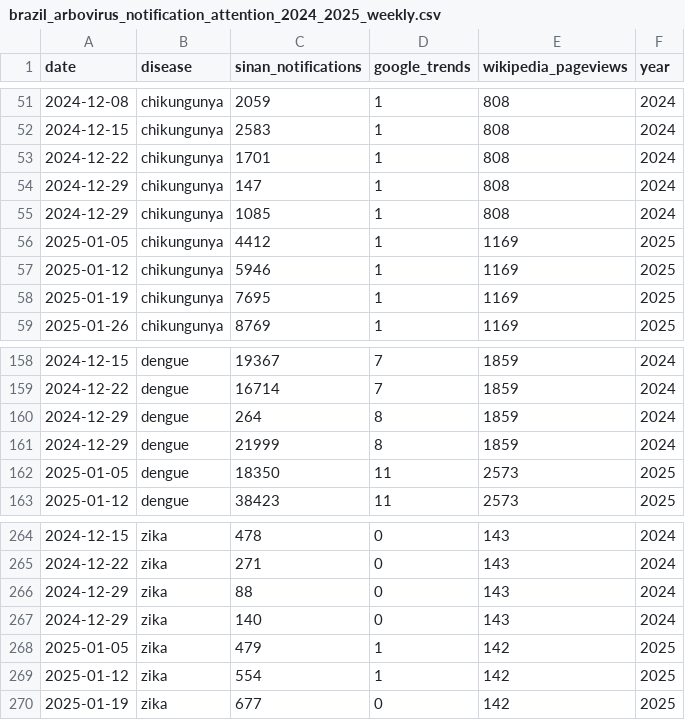
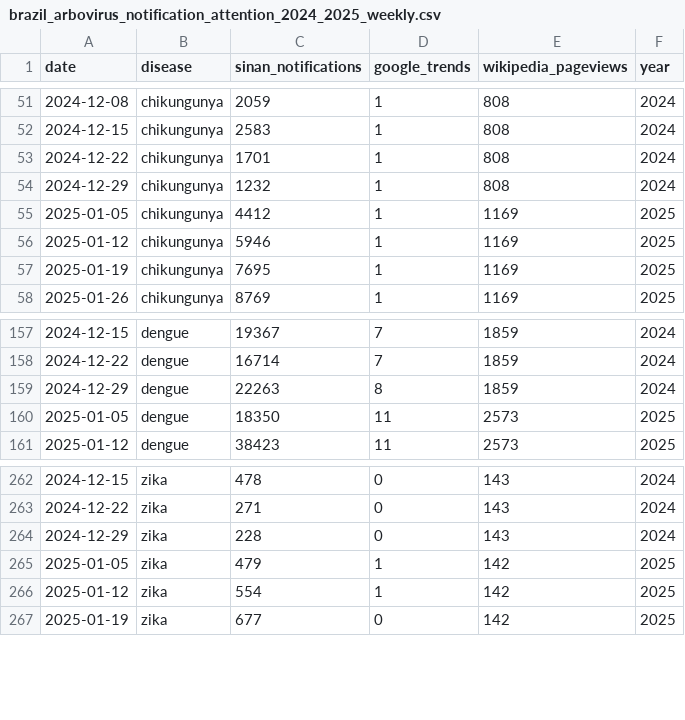
Before and after one commit to carolsmoreira/sismid2026, a CSV file: part3_arboviruses/brazil_arbovirus_notification_attention_2024_2025_weekly.csv, drawn as a sheet; only a part is shown, gaps mark what is left out.

```diff
--- a/part3_arboviruses/brazil_arbovirus_notification_attention_2024_2025_weekly.csv
+++ b/part3_arboviruses/brazil_arbovirus_notification_attention_2024_2025_weekly.csv
@@ -53,4 +53,3 @@ date,disease,sinan_notifications,google_trends,wikipedia_pageviews,year
 2024-12-22,chikungunya,1701,1,808,2024
-2024-12-29,chikungunya,147,1,808,2024
-2024-12-29,chikungunya,1085,1,808,2024
+2024-12-29,chikungunya,1232,1,808,2024
 2025-01-05,chikungunya,4412,1,1169,2025
@@ -159,4 +158,3 @@ date,disease,sinan_notifications,google_trends,wikipedia_pageviews,year
 2024-12-22,dengue,16714,7,1859,2024
-2024-12-29,dengue,264,8,1859,2024
-2024-12-29,dengue,21999,8,1859,2024
+2024-12-29,dengue,22263,8,1859,2024
 2025-01-05,dengue,18350,11,2573,2025
@@ -265,4 +263,3 @@ date,disease,sinan_notifications,google_trends,wikipedia_pageviews,year
 2024-12-22,zika,271,0,143,2024
-2024-12-29,zika,88,0,143,2024
-2024-12-29,zika,140,0,143,2024
+2024-12-29,zika,228,0,143,2024
 2025-01-05,zika,479,1,142,2025
```
Also changed, not shown: part3_arboviruses/brazil_arbovirus_2025_attention_metrics.csv, part3_arboviruses/brazil_arbovirus_2025_attention_predictions.csv, 19 other files.
